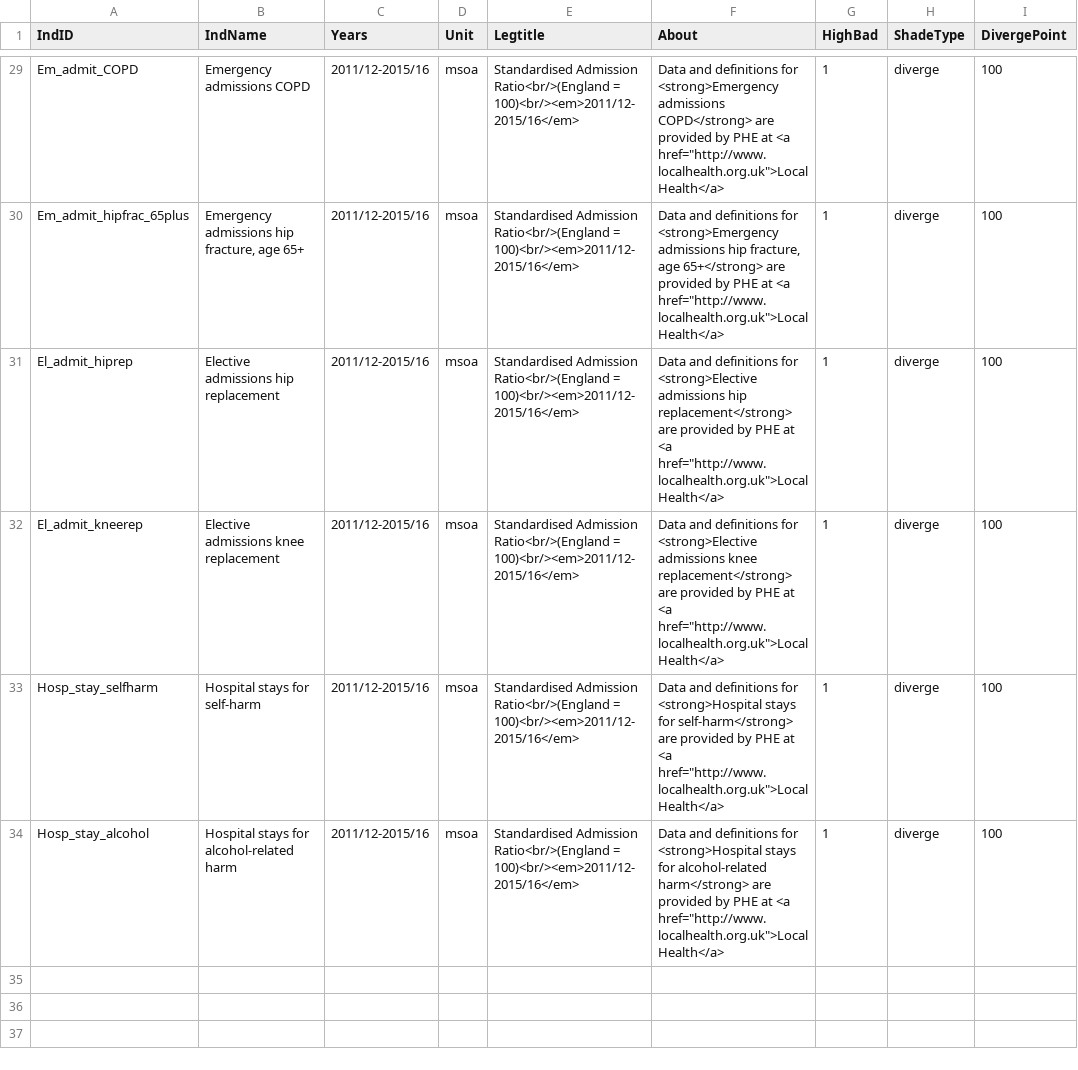
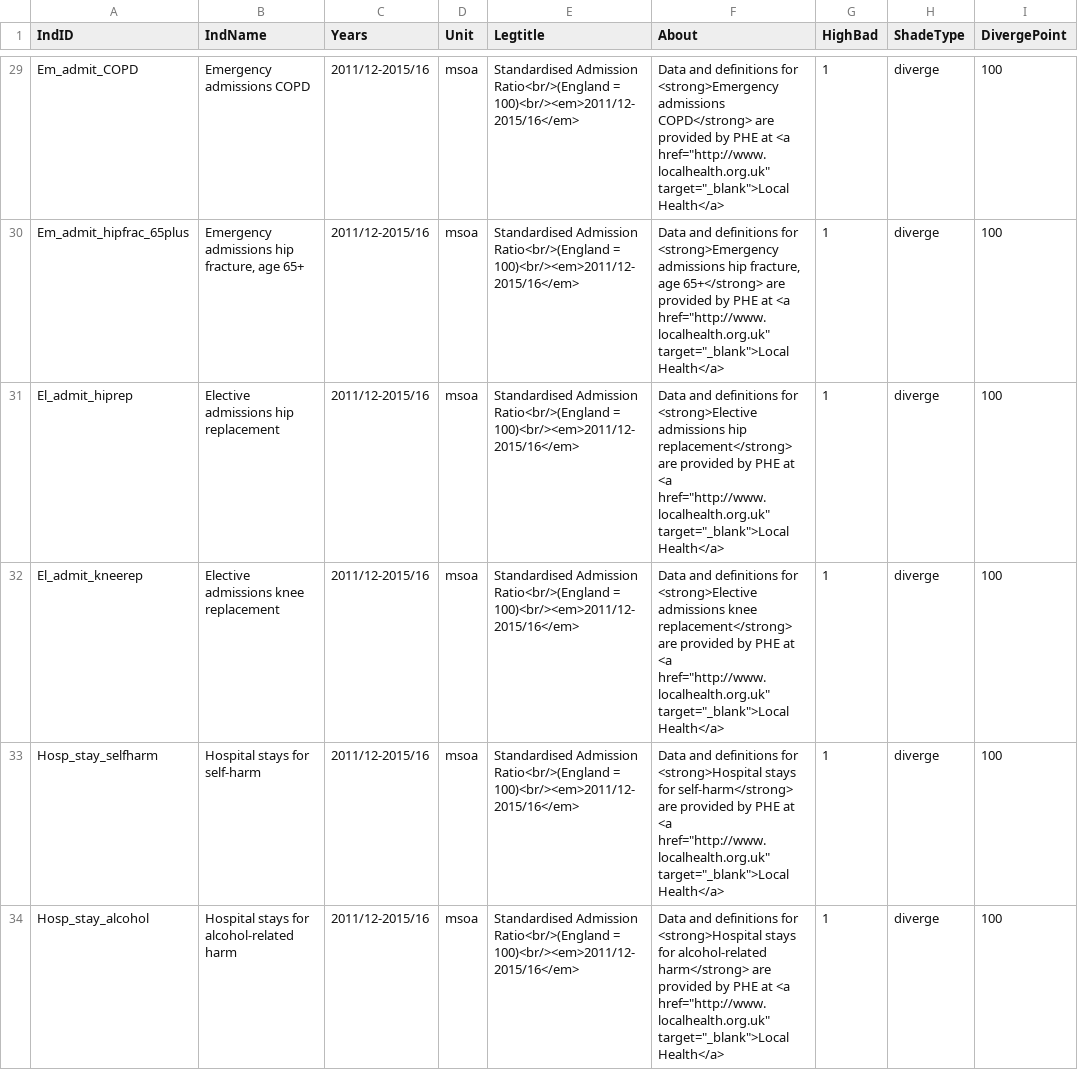
Before and after one commit to bwd-ph/mapdata, a CSV file: Metadata.csv, drawn as a sheet; only a part is shown, gaps mark what is left out; the diff covers the shown part only; the diff names each change by its address in the sheet, - before the commit and + after, or states it on an @@ line.

Commit message:
uploading further amended metadata file

```diff
--- a/Metadata.csv
+++ b/Metadata.csv
-F29 (About): …at <a href="http://www.localhealth.org.uk">Local Health</a>
+F29 (About): …at <a href="http://www.localhealth.org.uk" target="_blank">Local Health</a>
-F30 (About): …at <a href="http://www.localhealth.org.uk">Local Health</a>
+F30 (About): …at <a href="http://www.localhealth.org.uk" target="_blank">Local Health</a>
-F31 (About): …at <a href="http://www.localhealth.org.uk">Local Health</a>
+F31 (About): …at <a href="http://www.localhealth.org.uk" target="_blank">Local Health</a>
-F32 (About): …at <a href="http://www.localhealth.org.uk">Local Health</a>
+F32 (About): …at <a href="http://www.localhealth.org.uk" target="_blank">Local Health</a>
-F33 (About): …at <a href="http://www.localhealth.org.uk">Local Health</a>
+F33 (About): …at <a href="http://www.localhealth.org.uk" target="_blank">Local Health</a>
-F34 (About): …at <a href="http://www.localhealth.org.uk">Local Health</a>
+F34 (About): …at <a href="http://www.localhealth.org.uk" target="_blank">Local Health</a>
```
Also changed, not shown: 27 edited cells elsewhere in this file.
